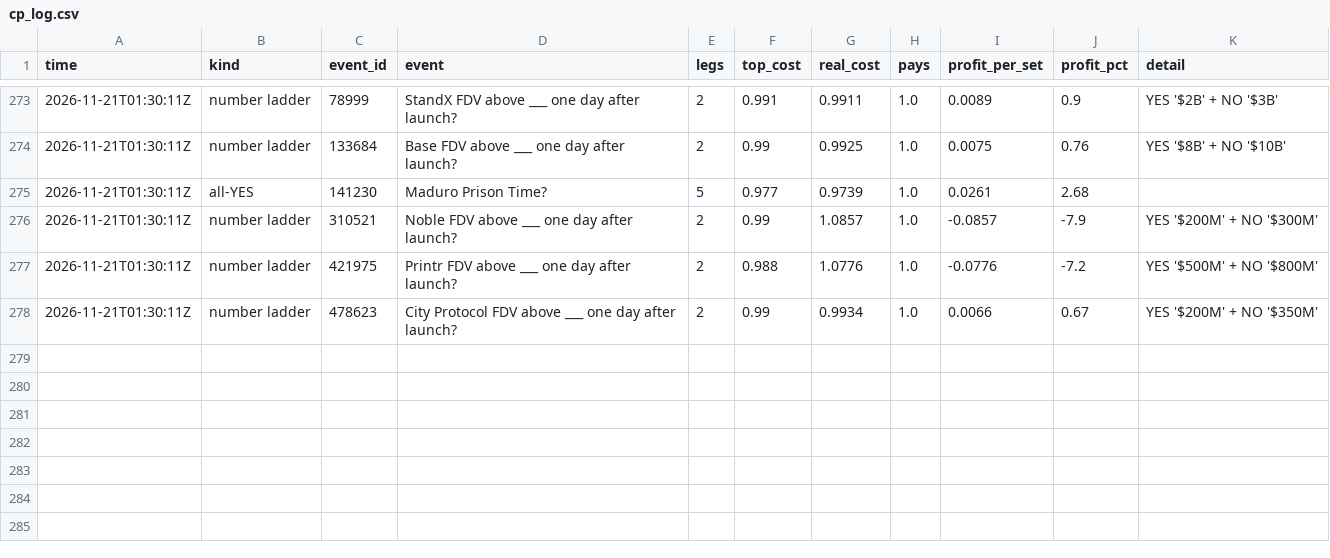
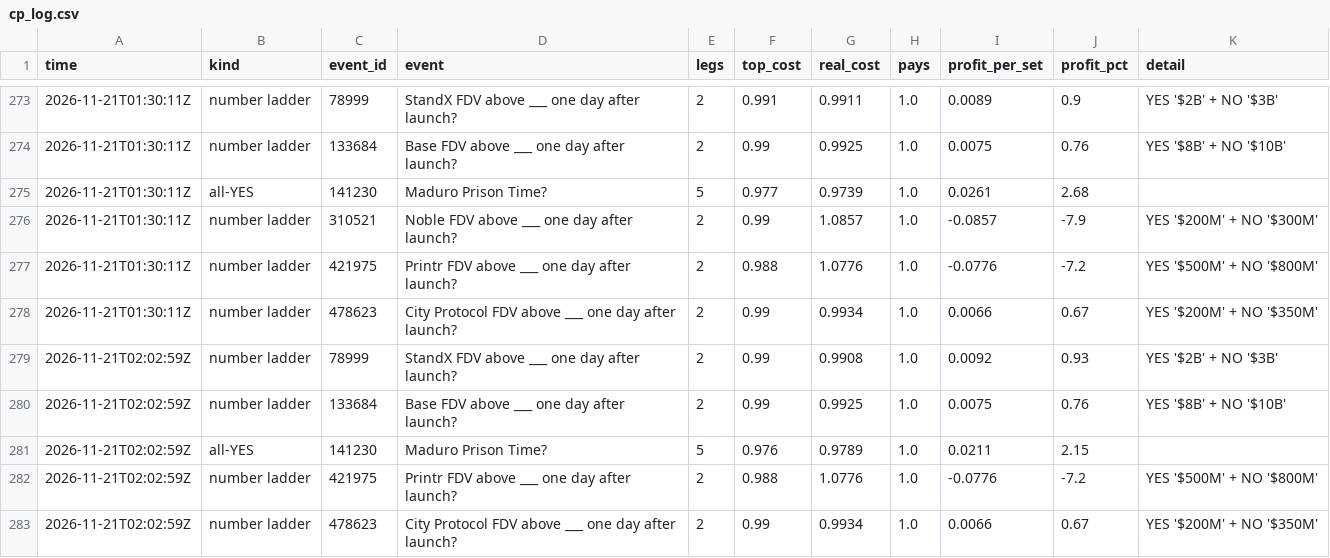
Before and after one commit to trendatrenda/polymarket-scanners, a CSV file: cp_log.csv, drawn as a sheet; only a part is shown, gaps mark what is left out.

```diff
--- a/cp_log.csv
+++ b/cp_log.csv
@@ -278 +278,6 @@ time,kind,event_id,event,legs,top_cost,real_cost,pays,profit_per_set,profit_pct,
 2026-11-21T01:30:11Z,number ladder,478623,City Protocol FDV above ___ one day after launch?,2,0.99,0.9934,1.0,0.0066,0.67,YES '$200M' + NO '$350M'
+2026-11-21T02:02:59Z,number ladder,78999,StandX FDV above ___ one day after launch?,2,0.99,0.9908,1.0,0.0092,0.93,YES '$2B' + NO '$3B'
+2026-11-21T02:02:59Z,number ladder,133684,Base FDV above ___ one day after launch?,2,0.99,0.9925,1.0,0.0075,0.76,YES '$8B' + NO '$10B'
+2026-11-21T02:02:59Z,all-YES,141230,Maduro Prison Time?,5,0.976,0.9789,1.0,0.0211,2.15,
+2026-11-21T02:02:59Z,number ladder,421975,Printr FDV above ___ one day after launch?,2,0.988,1.0776,1.0,-0.0776,-7.2,YES '$500M' + NO '$800M'
+2026-11-21T02:02:59Z,number ladder,478623,City Protocol FDV above ___ one day after launch?,2,0.99,0.9934,1.0,0.0066,0.67,YES '$200M' + NO '$350M'
```
Also changed, not shown: pm_minutes.csv, 3 other files.
